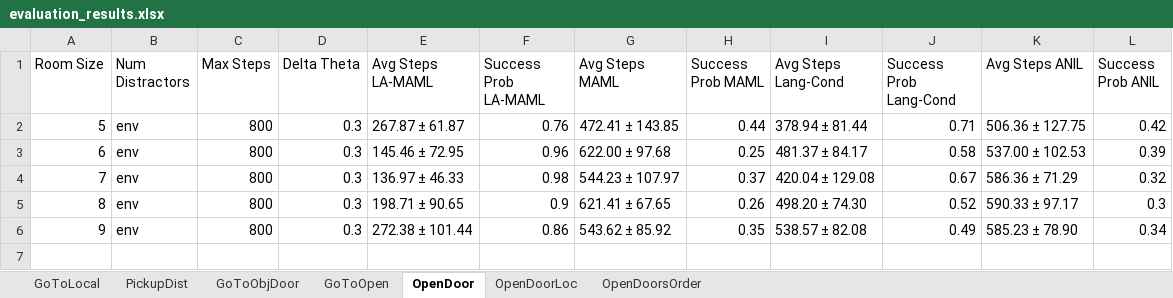
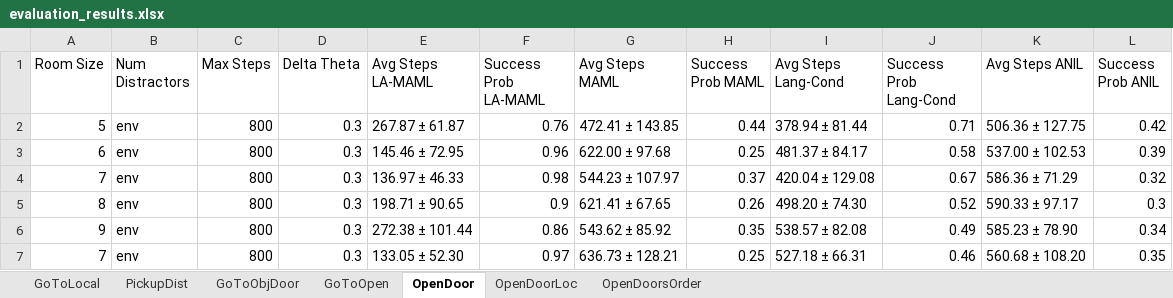
Before and after one commit to garvitsingla/LA-MAML, an Excel workbook: evaluation_results.xlsx, sheet OpenDoor, drawn as a sheet; values as stored, in another font and other column widths than the file's, no borders; the diff names each change by its address in the sheet, - before the commit and + after, or states it on an @@ line.

```diff
--- a/evaluation_results.xlsx (sheet OpenDoor)
+++ b/evaluation_results.xlsx (sheet OpenDoor)
+row 7: 7 | env | 800 | 0.3 | 133.05 ± 52.30 | 0.97 | 636.73 ± 128.21 | 0.25 | 527.18 ± 66.31 | 0.46 | 560.68 ± 108.20 | 0.35
```
Also changed, not shown: sheet OpenDoorLoc, sheet OpenDoorsOrder, 8 other files.
